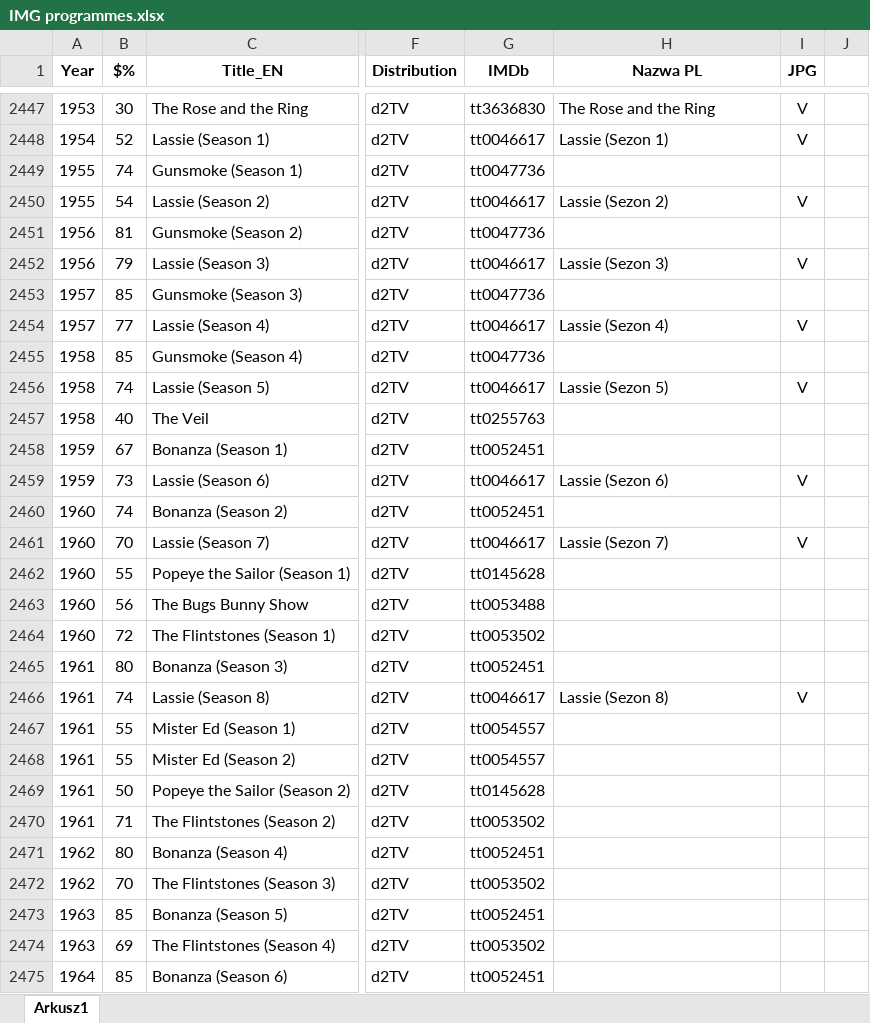
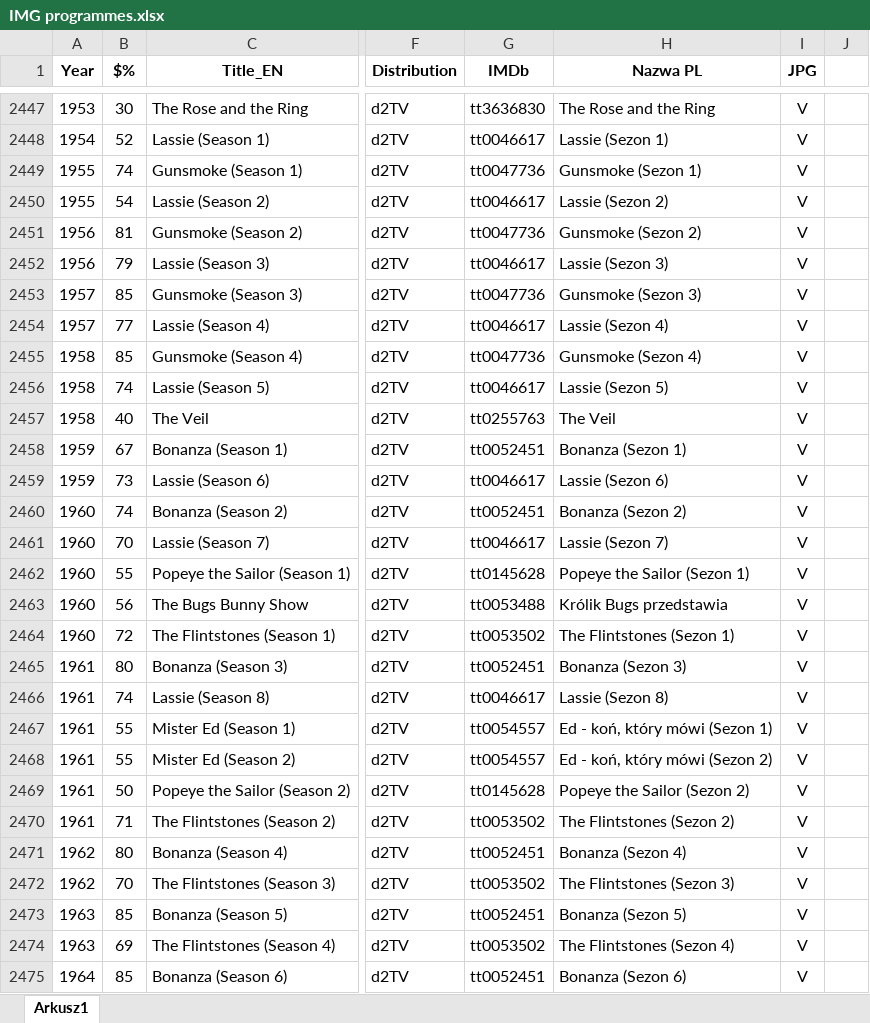
Before and after one commit to pauldim/MADTV, an Excel workbook: IMG programmes.xlsx, sheet Arkusz1, drawn as a sheet; only a part is shown, gaps mark what is left out; values as stored, in another font and other column widths than the file's, no borders; the diff covers the shown part only; the diff names each change by its address in the sheet, - before the commit and + after, or states it on an @@ line.

```diff
--- a/IMG programmes.xlsx (sheet Arkusz1)
+++ b/IMG programmes.xlsx (sheet Arkusz1)
-H2449 (Nazwa PL): (empty)
+H2449 (Nazwa PL): Gunsmoke (Sezon 1)
-I2449 (JPG): (empty)
+I2449 (JPG): V
-H2451 (Nazwa PL): (empty)
+H2451 (Nazwa PL): Gunsmoke (Sezon 2)
-I2451 (JPG): (empty)
+I2451 (JPG): V
-H2453 (Nazwa PL): (empty)
+H2453 (Nazwa PL): Gunsmoke (Sezon 3)
-I2453 (JPG): (empty)
+I2453 (JPG): V
-H2455 (Nazwa PL): (empty)
+H2455 (Nazwa PL): Gunsmoke (Sezon 4)
-I2455 (JPG): (empty)
+I2455 (JPG): V
-H2457 (Nazwa PL): (empty)
+H2457 (Nazwa PL): The Veil
-I2457:I2458 (JPG): (empty)
+I2457:I2458 (JPG): V
-H2458 (Nazwa PL): (empty)
+H2458 (Nazwa PL): Bonanza (Sezon 1)
-H2460 (Nazwa PL): (empty)
+H2460 (Nazwa PL): Bonanza (Sezon 2)
-I2460 (JPG): (empty)
+I2460 (JPG): V
-H2462 (Nazwa PL): (empty)
+H2462 (Nazwa PL): Popeye the Sailor (Sezon 1)
-I2462:I2465 (JPG): (empty)
+I2462:I2465 (JPG): V
-H2463 (Nazwa PL): (empty)
+H2463 (Nazwa PL): Królik Bugs przedstawia
-H2464 (Nazwa PL): (empty)
+H2464 (Nazwa PL): The Flintstones (Sezon 1)
-H2465 (Nazwa PL): (empty)
+H2465 (Nazwa PL): Bonanza (Sezon 3)
-H2467 (Nazwa PL): (empty)
+H2467 (Nazwa PL): Ed - koń, który mówi (Sezon 1)
-I2467:I2475 (JPG): (empty)
+I2467:I2475 (JPG): V
-H2468 (Nazwa PL): (empty)
+H2468 (Nazwa PL): Ed - koń, który mówi (Sezon 2)
-H2469 (Nazwa PL): (empty)
+H2469 (Nazwa PL): Popeye the Sailor (Sezon 2)
-H2470 (Nazwa PL): (empty)
+H2470 (Nazwa PL): The Flintstones (Sezon 2)
-H2471 (Nazwa PL): (empty)
+H2471 (Nazwa PL): Bonanza (Sezon 4)
-H2472 (Nazwa PL): (empty)
+H2472 (Nazwa PL): The Flintstones (Sezon 3)
-H2473 (Nazwa PL): (empty)
+H2473 (Nazwa PL): Bonanza (Sezon 5)
-H2474 (Nazwa PL): (empty)
+H2474 (Nazwa PL): The Flintstones (Sezon 4)
-H2475 (Nazwa PL): (empty)
+H2475 (Nazwa PL): Bonanza (Sezon 6)
```
Also changed, not shown: 123 edited cells elsewhere in this sheet, 46 other files.
